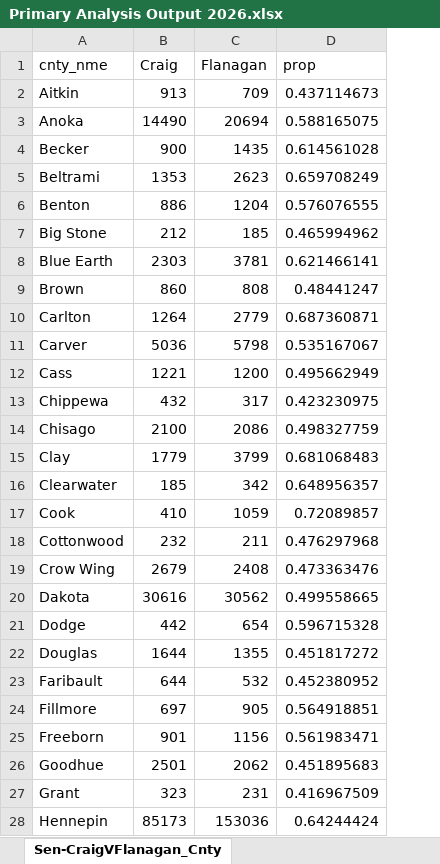
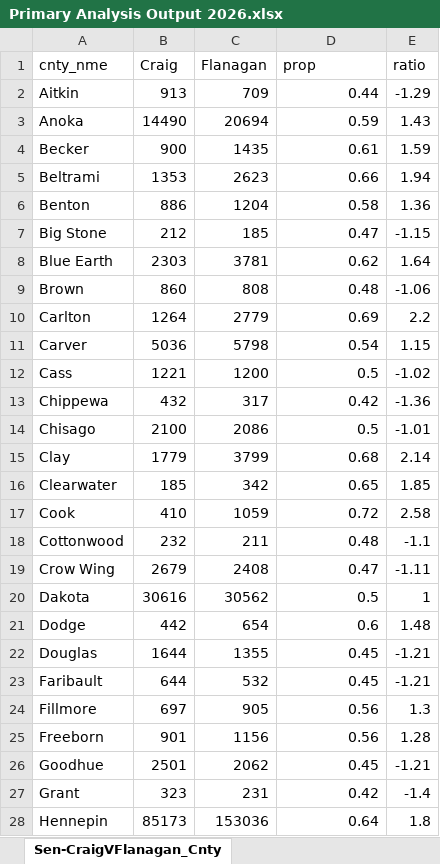
Before and after one commit to pedanticfox/MNPrimary2026, an Excel workbook: output/Primary Analysis Output 2026.xlsx, sheet Sen-CraigVFlanagan_Cnty, drawn as a sheet; only a part is shown; values as stored, in another font and other column widths than the file's, no borders; the diff covers the shown part only; the diff names each change by its address in the sheet, - before the commit and + after, or states it on an @@ line.

```diff
--- a/output/Primary Analysis Output 2026.xlsx (sheet Sen-CraigVFlanagan_Cnty)
+++ b/output/Primary Analysis Output 2026.xlsx (sheet Sen-CraigVFlanagan_Cnty)
+column E (ratio), rows 2-28: -1.29 | 1.43 | 1.59 | 1.94 | 1.36 | -1.15 | 1.64 | -1.06 | 2.2 | 1.15 | -1.02 | -1.36 | -1.01 | 2.14 | 1.85 | 2.58 | -1.1 | -1.11 | 1 | 1.48 | -1.21 | -1.21 | 1.3 | 1.28 | -1.21 | -1.4 | 1.8
-D2 (prop): 0.437114673
+D2 (prop): 0.44
-D3 (prop): 0.588165075
+D3 (prop): 0.59
-D4 (prop): 0.614561028
+D4 (prop): 0.61
-D5 (prop): 0.659708249
+D5 (prop): 0.66
-D6 (prop): 0.576076555
+D6 (prop): 0.58
-D7 (prop): 0.465994962
+D7 (prop): 0.47
-D8 (prop): 0.621466141
+D8 (prop): 0.62
-D9 (prop): 0.48441247
+D9 (prop): 0.48
-D10 (prop): 0.687360871
+D10 (prop): 0.69
-D11 (prop): 0.535167067
+D11 (prop): 0.54
-D12 (prop): 0.495662949
+D12 (prop): 0.5
-D13 (prop): 0.423230975
+D13 (prop): 0.42
-D14 (prop): 0.498327759
+D14 (prop): 0.5
-D15 (prop): 0.681068483
+D15 (prop): 0.68
-D16 (prop): 0.648956357
+D16 (prop): 0.65
-D17 (prop): 0.72089857
+D17 (prop): 0.72
-D18 (prop): 0.476297968
+D18 (prop): 0.48
-D19 (prop): 0.473363476
+D19 (prop): 0.47
-D20 (prop): 0.499558665
+D20 (prop): 0.5
-D21 (prop): 0.596715328
+D21 (prop): 0.6
-D22 (prop): 0.451817272
+D22 (prop): 0.45
-D23 (prop): 0.452380952
+D23 (prop): 0.45
-D24 (prop): 0.564918851
+D24 (prop): 0.56
-D25 (prop): 0.561983471
+D25 (prop): 0.56
-D26 (prop): 0.451895683
+D26 (prop): 0.45
-D27 (prop): 0.416967509
+D27 (prop): 0.42
-D28 (prop): 0.64244424
+D28 (prop): 0.64
```
Also changed, not shown: 60 edited cells elsewhere in this sheet, sheet Gov-AmyVKobey_Cnty, sheet Gov-AmyVRep_Cnty, sheet Gov-AmyVRep_Prcnts, sheet Gov-AmyVKobey_Prcnts, sheet Sen-CraigVFlanagan_Prcnts, sheet Gov-AmyVRep_St, 3 more sheets.
